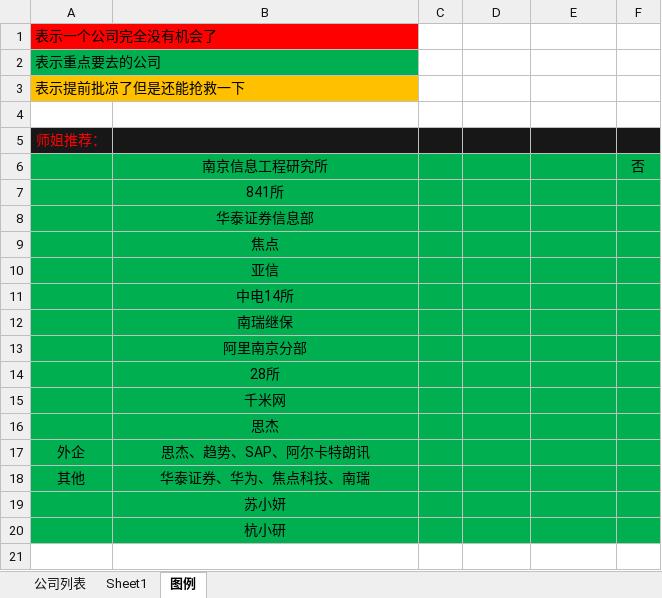
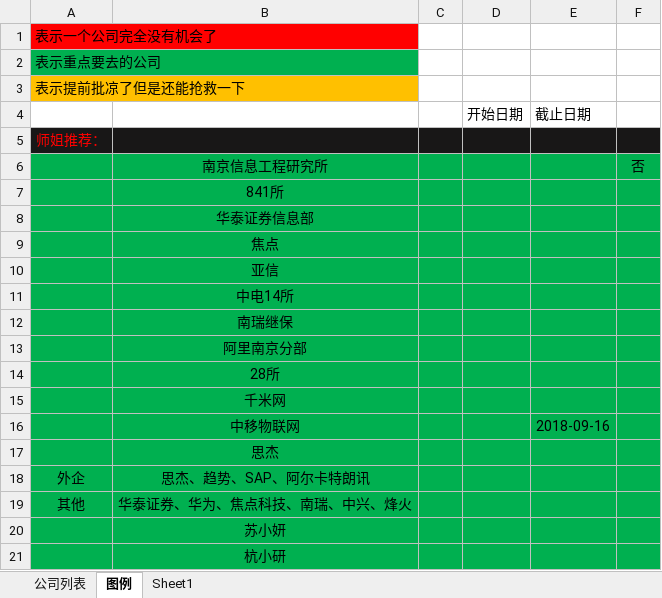
Before and after one commit to youngdream94/19Job, an Excel workbook: 19秋招信息表.xlsx, sheet 图例, drawn as a sheet; values as stored, in another font and other column widths than the file's, no borders; addresses are those after the commit; the diff names each change by its address in the sheet, - before the commit and + after, or states it on an @@ line.

```diff
--- a/19秋招信息表.xlsx (sheet 图例)
+++ b/19秋招信息表.xlsx (sheet 图例)
@@ sheet tab order changed: 公司列表 | 图例 | Sheet1 @@
-row 4: (empty)
+row 4:  |  |  | 开始日期 | 截止日期
+row 16:  | 中移物联网 |  |  | 2018-09-16
-B19: 华泰证券、华为、焦点科技、南瑞
+B19: 华泰证券、华为、焦点科技、南瑞、中兴、烽火
```
Also changed, not shown: sheet 公司列表.
